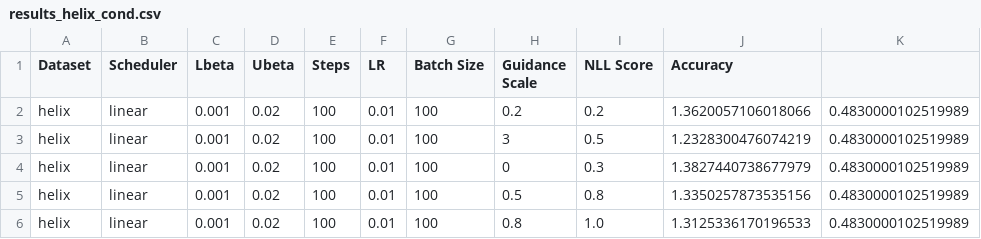
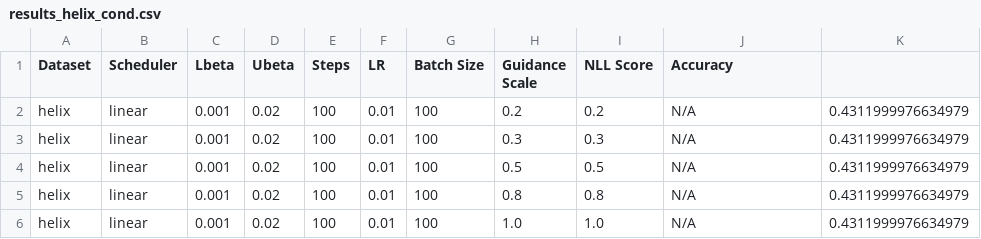
Before and after one commit to TejasSharma1729/AMUL_assigments, a CSV file: 2_hw/results_helix_cond.csv, drawn as a sheet.

```diff
--- a/2_hw/results_helix_cond.csv
+++ b/2_hw/results_helix_cond.csv
@@ -1,6 +1,6 @@
 Dataset,Scheduler,Lbeta,Ubeta,Steps,LR,Batch Size,Guidance Scale,NLL Score,Accuracy
-helix,linear,0.001,0.02,100,0.01,100,0.2,0.2,1.3620057106018066,0.4830000102519989
-helix,linear,0.001,0.02,100,0.01,100,3,0.5,1.2328300476074219,0.4830000102519989
-helix,linear,0.001,0.02,100,0.01,100,0,0.3,1.3827440738677979,0.4830000102519989
-helix,linear,0.001,0.02,100,0.01,100,0.5,0.8,1.3350257873535156,0.4830000102519989
-helix,linear,0.001,0.02,100,0.01,100,0.8,1.0,1.3125336170196533,0.4830000102519989
+helix,linear,0.001,0.02,100,0.01,100,0.2,0.2,N/A,0.4311999976634979
+helix,linear,0.001,0.02,100,0.01,100,0.3,0.3,N/A,0.4311999976634979
+helix,linear,0.001,0.02,100,0.01,100,0.5,0.5,N/A,0.4311999976634979
+helix,linear,0.001,0.02,100,0.01,100,0.8,0.8,N/A,0.4311999976634979
+helix,linear,0.001,0.02,100,0.01,100,1.0,1.0,N/A,0.4311999976634979
```
Also changed, not shown: 2_hw/results_albatross.csv, 2_hw/results_blobs_cond.csv, 12 other files.
